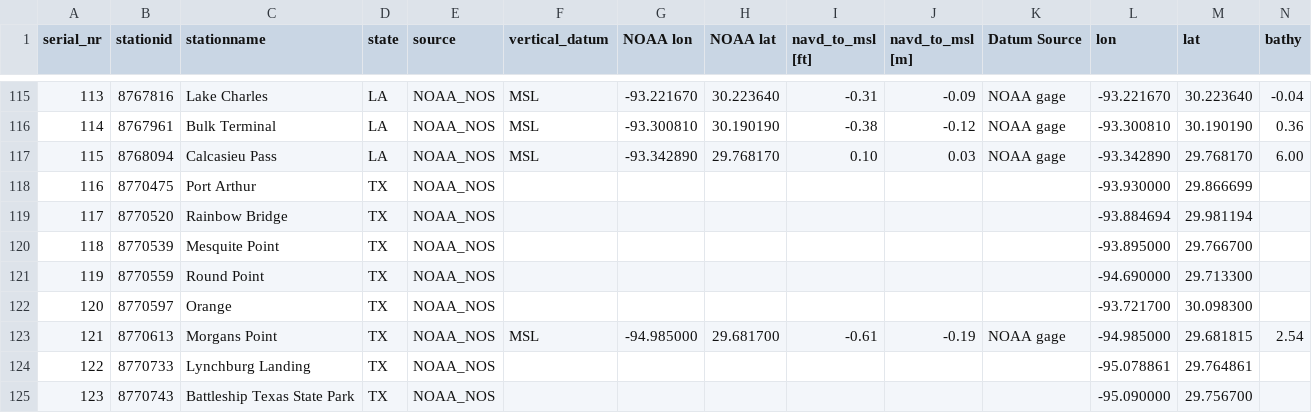
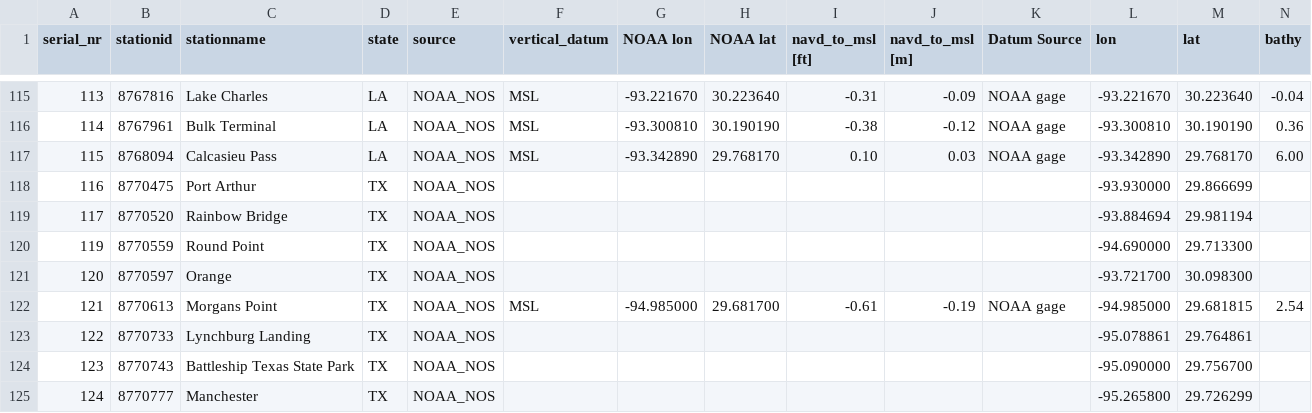
Before and after one commit to RENCI/AST_gridstations, a CSV file: full_stationlist/supporting_data/CERA_NOAA_HSOFS_stations_V3.2.csv, drawn as a sheet; only a part is shown, gaps mark what is left out; the shorter side is filled out with more unchanged rows; rows hold the shown columns only; the diff names each change by its address in the sheet, - before the commit and + after, or states it on an @@ line.

Commit message:
Remove Mesquite (8770539) from the lists

```diff
--- a/full_stationlist/supporting_data/CERA_NOAA_HSOFS_stations_V3.2.csv
+++ b/full_stationlist/supporting_data/CERA_NOAA_HSOFS_stations_V3.2.csv
-row 120: 118 | 8770539 | Mesquite Point | TX | NOAA_NOS |  |  |  |  |  |  | -93.895000 | 29.766700
```
Also changed, not shown: harvester_stations/supporting_data/noaa_stations.csv.
